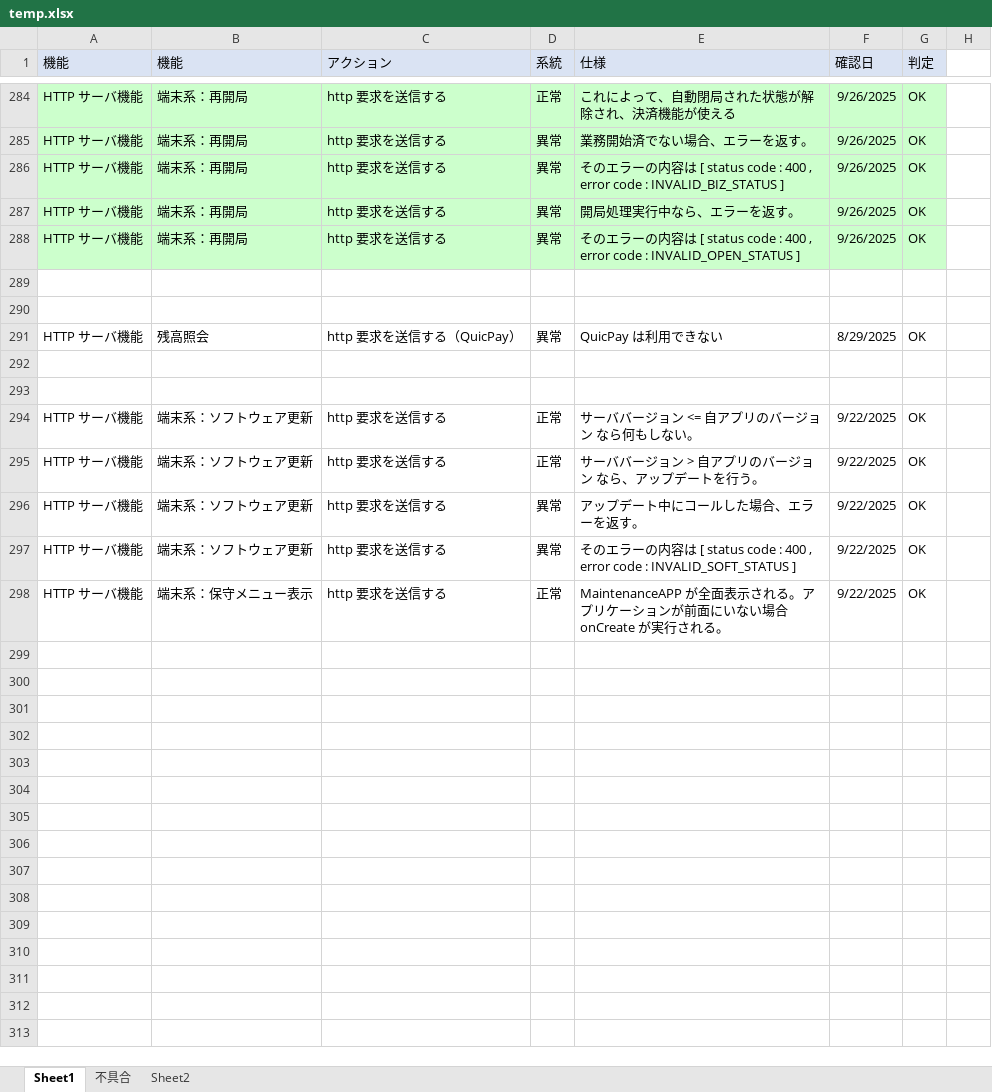
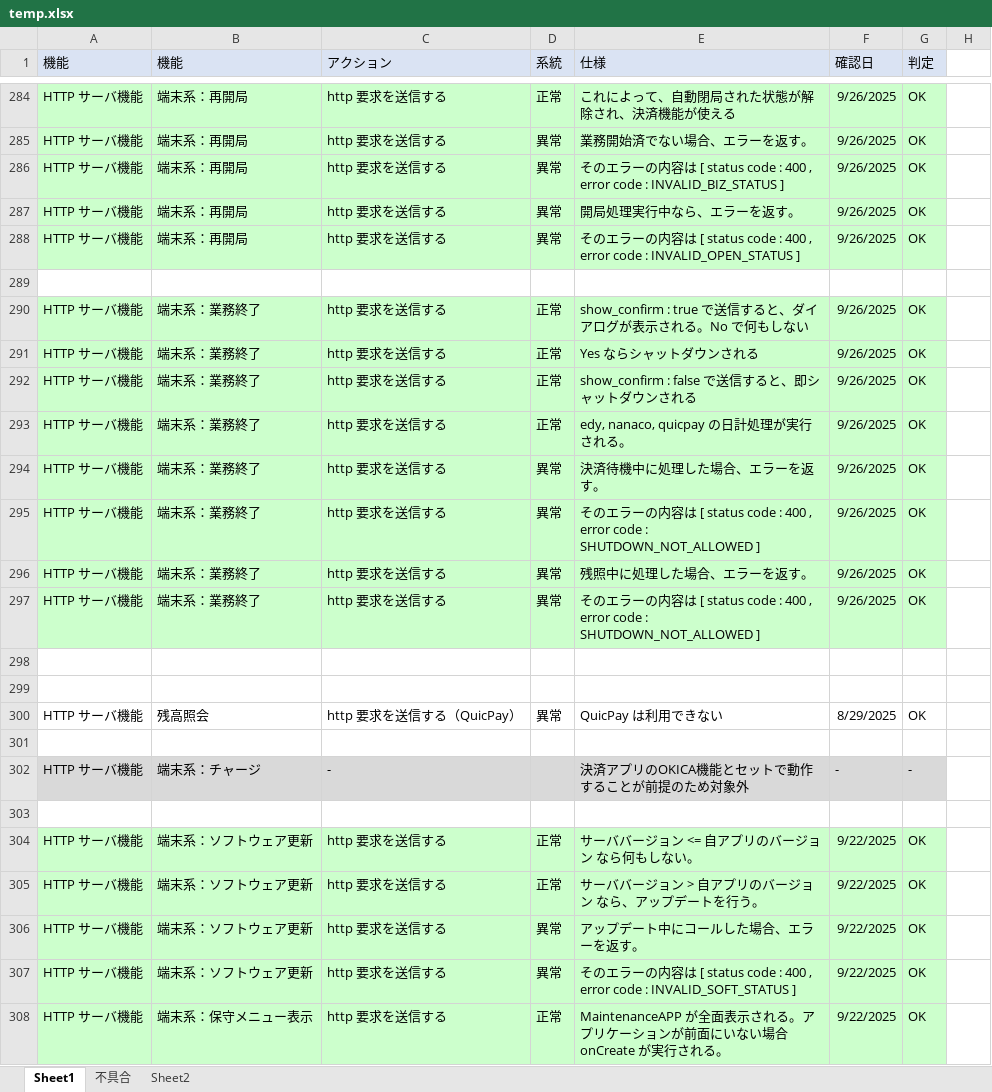
Before and after one commit to kyoshizawa/kywiki, an Excel workbook: terminal-api/testspec/temp.xlsx, sheet Sheet1, drawn as a sheet; only a part is shown, gaps mark what is left out; values as stored, in another font and other column widths than the file's, no borders; addresses are those after the commit; the diff names each change by its address in the sheet, - before the commit and + after, or states it on an @@ line.

```diff
--- a/terminal-api/testspec/temp.xlsx (sheet Sheet1)
+++ b/terminal-api/testspec/temp.xlsx (sheet Sheet1)
+row 290: HTTP サーバ機能 | 端末系：業務終了 | http 要求を送信する | 正常 | show_confirm : true で送信すると、ダイアログが表示される。No で何もしない | 9/26/2025 | OK
+row 291: HTTP サーバ機能 | 端末系：業務終了 | http 要求を送信する | 正常 | Yes ならシャットダウンされる | 9/26/2025 | OK
+row 292: HTTP サーバ機能 | 端末系：業務終了 | http 要求を送信する | 正常 | show_confirm : false で送信すると、即シャットダウンされる | 9/26/2025 | OK
+row 293: HTTP サーバ機能 | 端末系：業務終了 | http 要求を送信する | 正常 | edy, nanaco, quicpay の日計処理が実行される。 | 9/26/2025 | OK
+row 294: HTTP サーバ機能 | 端末系：業務終了 | http 要求を送信する | 異常 | 決済待機中に処理した場合、エラーを返す。 | 9/26/2025 | OK
+row 295: HTTP サーバ機能 | 端末系：業務終了 | http 要求を送信する | 異常 | そのエラーの内容は [ status code : 400 , error code : SHUTDOWN_NOT_ALLOWED ] | 9/26/2025 | OK
+row 296: HTTP サーバ機能 | 端末系：業務終了 | http 要求を送信する | 異常 | 残照中に処理した場合、エラーを返す。 | 9/26/2025 | OK
+row 297: HTTP サーバ機能 | 端末系：業務終了 | http 要求を送信する | 異常 | そのエラーの内容は [ status code : 400 , error code : SHUTDOWN_NOT_ALLOWED ] | 9/26/2025 | OK
+row 298: (empty)
+row 302: HTTP サーバ機能 | 端末系：チャージ | - |  | 決済アプリのOKICA機能とセットで動作することが前提のため対象外 | - | -
-A304:G308 fill: none
+A304:G308 fill: #CCFFCC
```
Also changed, not shown: 2 other files.
